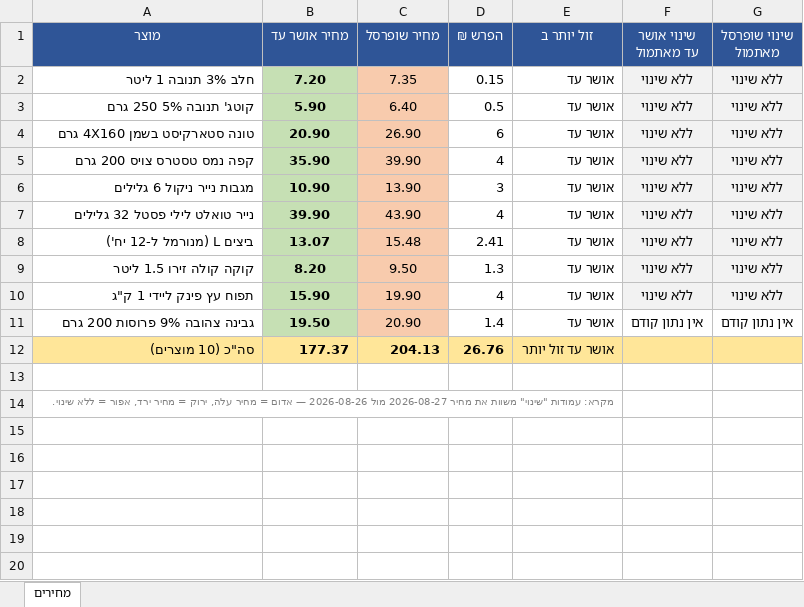
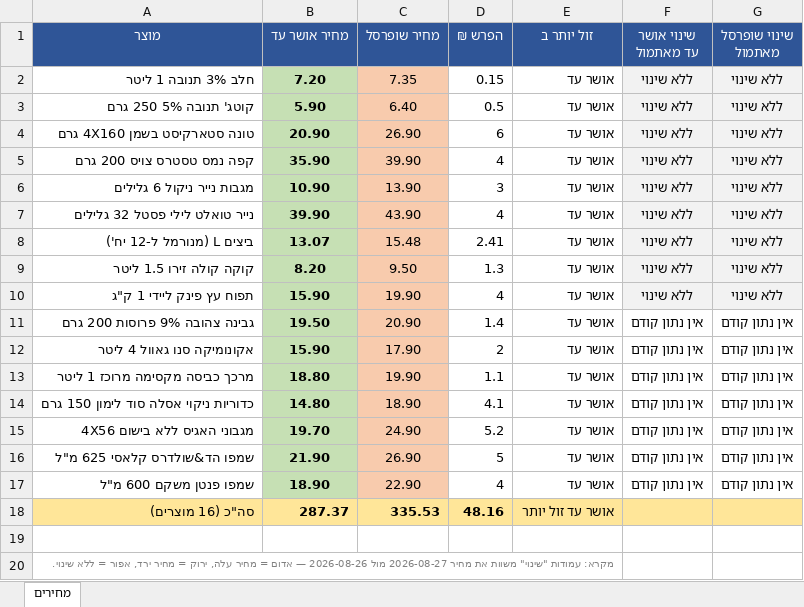
Before and after one commit to Gur1963/MYQA, an Excel workbook: grocery-prices/latest.xlsx, sheet מחירים, drawn as a sheet; values as stored, in another font and other column widths than the file's, no borders; removed rows and columns are numbered as before the commit, all else as after; the diff names each change by its address in the sheet, - before the commit and + after, or states it on an @@ line.

Commit message:
הוספת 6 מוצרי ניקיון וטואלטיקה - כולם עם ברקוד זהה בשתי הרשתות
אקונומיקה סנו גאוול 4 ליטר, מרכך כביסה מקסימה 1 ליטר, כדוריות ניקוי אסלה סוד לימון, מגבוני האגיס ללא בישום 4X56, שמפו הד&שולדרס קלאסי 625 מ"ל, שמפו פנטן משקם 600 מ"ל. סה"כ 16 מוצרים במעקב.

```diff
--- a/grocery-prices/latest.xlsx (sheet מחירים)
+++ b/grocery-prices/latest.xlsx (sheet מחירים)
-row 12: סה"כ (10 מוצרים) | 177.37 | 204.13 | 26.76 | אושר עד זול יותר
+row 12: אקונומיקה סנו גאוול 4 ליטר | 15.90 | 17.90 | 2 | אושר עד | אין נתון קודם | אין נתון קודם
+row 13: מרכך כביסה מקסימה מרוכז 1 ליטר | 18.80 | 19.90 | 1.1 | אושר עד | אין נתון קודם | אין נתון קודם
+row 14: כדוריות ניקוי אסלה סוד לימון 150 גרם | 14.80 | 18.90 | 4.1 | אושר עד | אין נתון קודם | אין נתון קודם
+row 15: מגבוני האגיס ללא בישום 4X56 | 19.70 | 24.90 | 5.2 | אושר עד | אין נתון קודם | אין נתון קודם
+row 16: שמפו הד&שולדרס קלאסי 625 מ"ל | 21.90 | 26.90 | 5 | אושר עד | אין נתון קודם | אין נתון קודם
+row 17: שמפו פנטן משקם 600 מ"ל | 18.90 | 22.90 | 4 | אושר עד | אין נתון קודם | אין נתון קודם
+row 18: סה"כ (16 מוצרים) | 287.37 | 335.53 | 48.16 | אושר עד זול יותר
```
Also changed, not shown: 2 other files.
